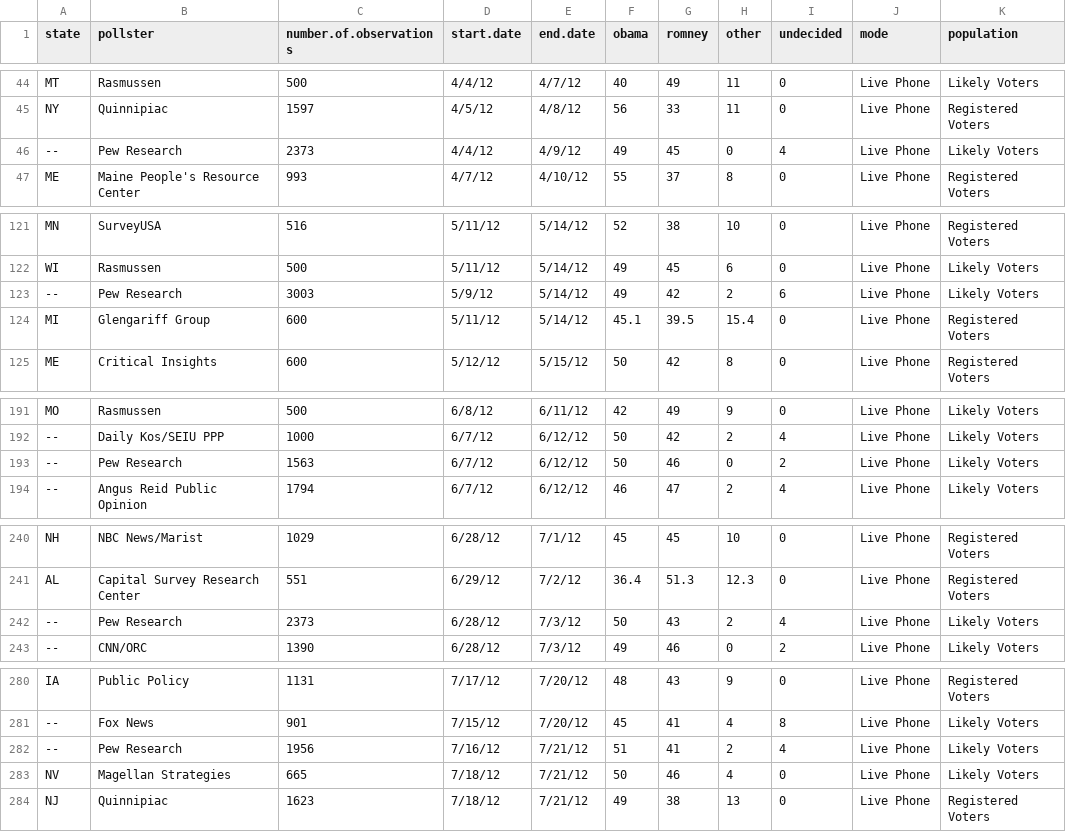
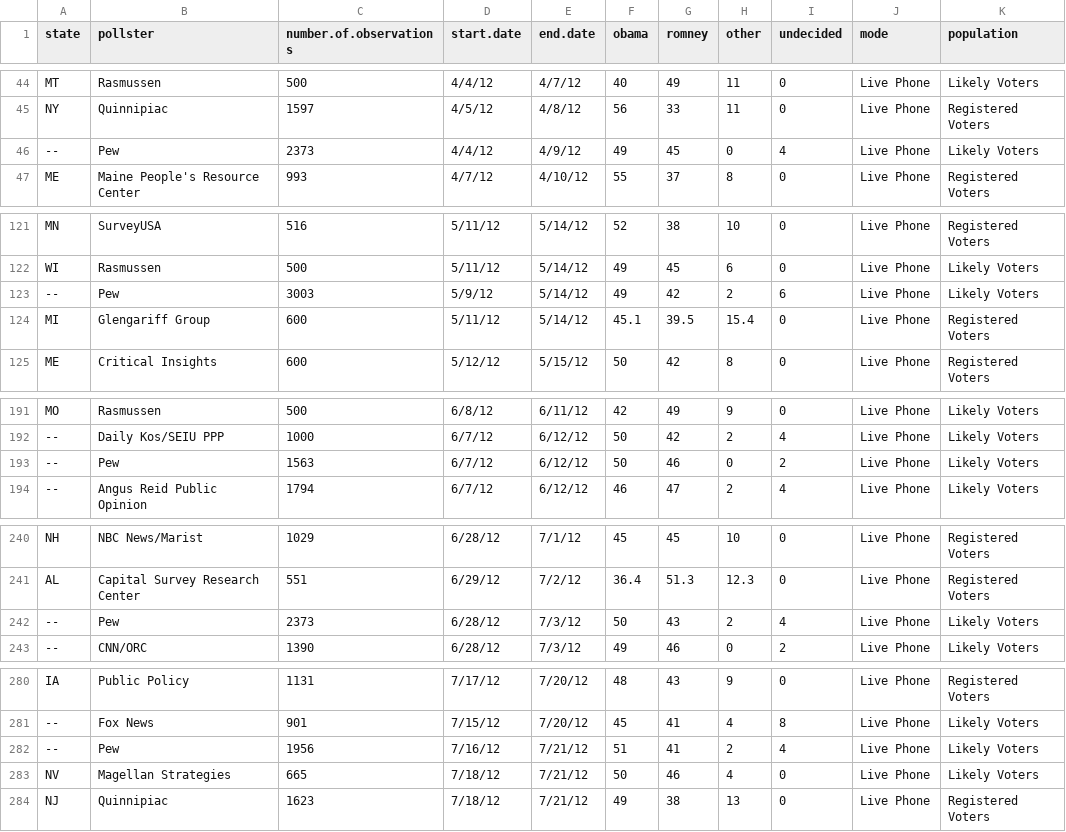
Before and after one commit to TheEconomist/us-potus-model, a CSV file: data/all_polls_2012.csv, drawn as a sheet; only a part is shown, gaps mark what is left out; the diff covers the shown part only.

```diff
--- a/data/all_polls_2012.csv
+++ b/data/all_polls_2012.csv
@@ -45,3 +45,3 @@ MT,Rasmussen,500,4/4/12,4/7/12,40,49,11,0,Live Phone,Likely Voters
 NY,Quinnipiac,1597,4/5/12,4/8/12,56,33,11,0,Live Phone,Registered Voters
---,Pew Research,2373,4/4/12,4/9/12,49,45,0,4,Live Phone,Likely Voters
+--,Pew,2373,4/4/12,4/9/12,49,45,0,4,Live Phone,Likely Voters
 ME,Maine People's Resource Center,993,4/7/12,4/10/12,55,37,8,0,Live Phone,Registered Voters
@@ -122,3 +122,3 @@ MN,SurveyUSA,516,5/11/12,5/14/12,52,38,10,0,Live Phone,Registered Voters
 WI,Rasmussen,500,5/11/12,5/14/12,49,45,6,0,Live Phone,Likely Voters
---,Pew Research,3003,5/9/12,5/14/12,49,42,2,6,Live Phone,Likely Voters
+--,Pew,3003,5/9/12,5/14/12,49,42,2,6,Live Phone,Likely Voters
 MI,Glengariff Group,600,5/11/12,5/14/12,45.1,39.5,15.4,0,Live Phone,Registered Voters
@@ -192,3 +192,3 @@ MO,Rasmussen,500,6/8/12,6/11/12,42,49,9,0,Live Phone,Likely Voters
 --,Daily Kos/SEIU PPP,1000,6/7/12,6/12/12,50,42,2,4,Live Phone,Likely Voters
---,Pew Research,1563,6/7/12,6/12/12,50,46,0,2,Live Phone,Likely Voters
+--,Pew,1563,6/7/12,6/12/12,50,46,0,2,Live Phone,Likely Voters
 --,Angus Reid Public Opinion,1794,6/7/12,6/12/12,46,47,2,4,Live Phone,Likely Voters
@@ -241,3 +241,3 @@ NH,NBC News/Marist,1029,6/28/12,7/1/12,45,45,10,0,Live Phone,Registered Voters
 AL,Capital Survey Research Center,551,6/29/12,7/2/12,36.4,51.3,12.3,0,Live Phone,Registered Voters
---,Pew Research,2373,6/28/12,7/3/12,50,43,2,4,Live Phone,Likely Voters
+--,Pew,2373,6/28/12,7/3/12,50,43,2,4,Live Phone,Likely Voters
 --,CNN/ORC,1390,6/28/12,7/3/12,49,46,0,2,Live Phone,Likely Voters
@@ -281,3 +281,3 @@ IA,Public Policy,1131,7/17/12,7/20/12,48,43,9,0,Live Phone,Registered Voters
 --,Fox News,901,7/15/12,7/20/12,45,41,4,8,Live Phone,Likely Voters
---,Pew Research,1956,7/16/12,7/21/12,51,41,2,4,Live Phone,Likely Voters
+--,Pew,1956,7/16/12,7/21/12,51,41,2,4,Live Phone,Likely Voters
 NV,Magellan Strategies,665,7/18/12,7/21/12,50,46,4,0,Live Phone,Likely Voters
```
Also changed, not shown: 4 edited cells elsewhere in this file, data/all_polls_2008.csv, 39 other files.
